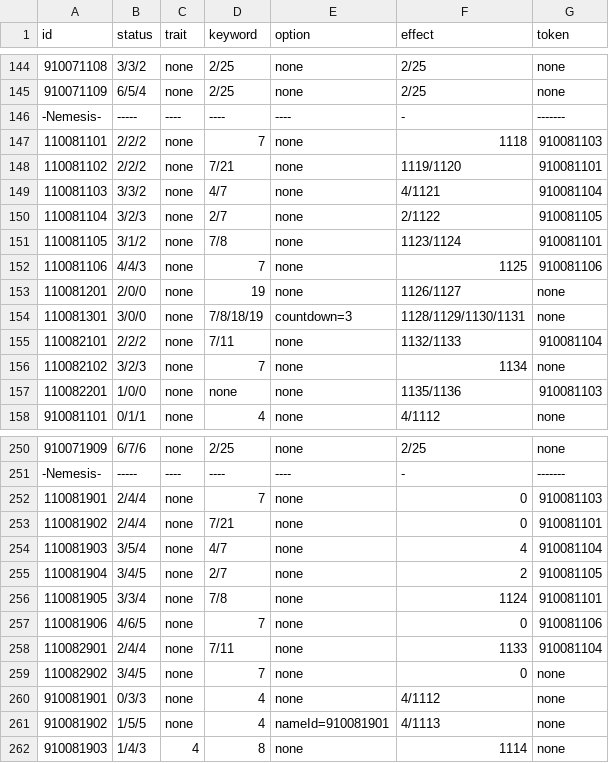
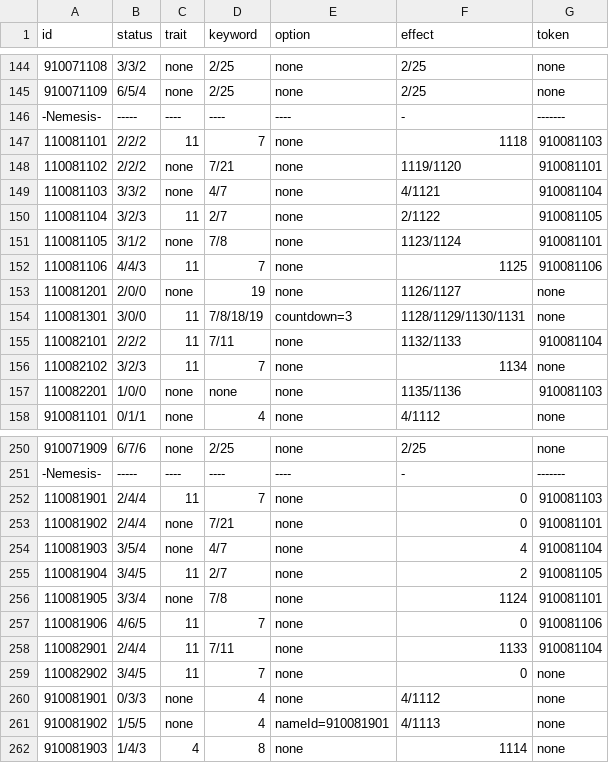
Before and after one commit to Brady29655751/SV-Cloud, a CSV file: Cards/info.csv, drawn as a sheet; only a part is shown, gaps mark what is left out; the diff covers the shown part only.

```diff
--- a/Cards/info.csv
+++ b/Cards/info.csv
@@ -146,12 +146,12 @@ id,status,trait,keyword,option,effect,token
 -Nemesis-,-----,----,----,----,-,-------
-110081101,2/2/2,none,7,none,1118,910081103
+110081101,2/2/2,11,7,none,1118,910081103
 110081102,2/2/2,none,7/21,none,1119/1120,910081101
 110081103,3/3/2,none,4/7,none,4/1121,910081104
-110081104,3/2/3,none,2/7,none,2/1122,910081105
+110081104,3/2/3,11,2/7,none,2/1122,910081105
 110081105,3/1/2,none,7/8,none,1123/1124,910081101
-110081106,4/4/3,none,7,none,1125,910081106
+110081106,4/4/3,11,7,none,1125,910081106
 110081201,2/0/0,none,19,none,1126/1127,none
-110081301,3/0/0,none,7/8/18/19,countdown=3,1128/1129/1130/1131,none
-110082101,2/2/2,none,7/11,none,1132/1133,910081104
-110082102,3/2/3,none,7,none,1134,none
+110081301,3/0/0,11,7/8/18/19,countdown=3,1128/1129/1130/1131,none
+110082101,2/2/2,11,7/11,none,1132/1133,910081104
+110082102,3/2/3,11,7,none,1134,none
 110082201,1/0/0,none,none,none,1135/1136,910081103
@@ -251,10 +251,10 @@ id,status,trait,keyword,option,effect,token
 -Nemesis-,-----,----,----,----,-,-------
-110081901,2/4/4,none,7,none,0,910081103
+110081901,2/4/4,11,7,none,0,910081103
 110081902,2/4/4,none,7/21,none,0,910081101
 110081903,3/5/4,none,4/7,none,4,910081104
-110081904,3/4/5,none,2/7,none,2,910081105
+110081904,3/4/5,11,2/7,none,2,910081105
 110081905,3/3/4,none,7/8,none,1124,910081101
-110081906,4/6/5,none,7,none,0,910081106
-110082901,2/4/4,none,7/11,none,1133,910081104
-110082902,3/4/5,none,7,none,0,none
+110081906,4/6/5,11,7,none,0,910081106
+110082901,2/4/4,11,7/11,none,1133,910081104
+110082902,3/4/5,11,7,none,0,none
 910081901,0/3/3,none,4,none,4/1112,none
```
Also changed, not shown: 8 edited cells elsewhere in this file, Cards/description.csv, Cards/effect.csv, 7 other files.
